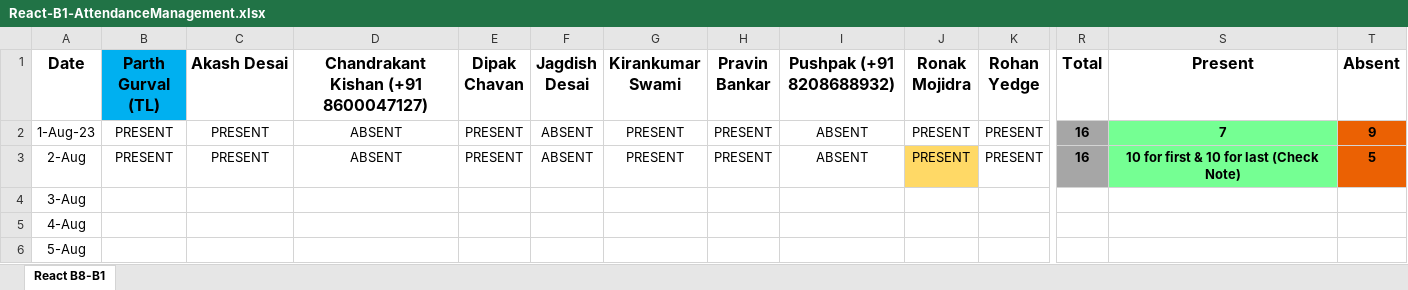
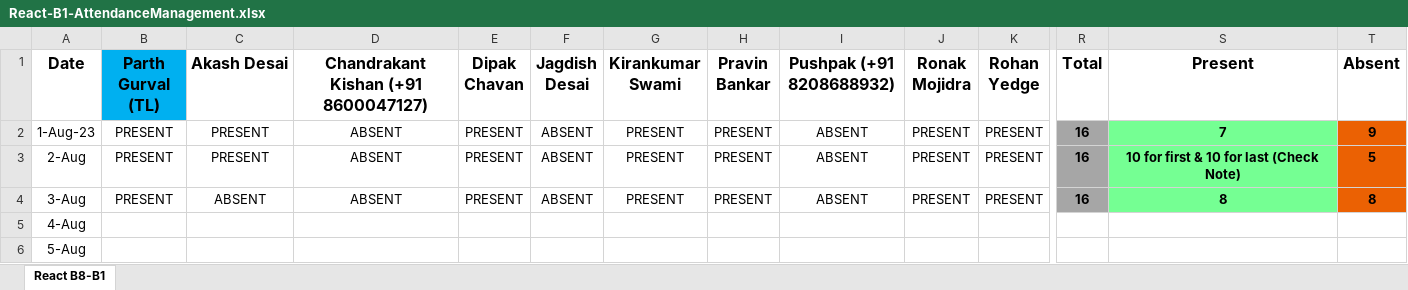
Before and after one commit to ParthGurval/attendanceMentainace, an Excel workbook: React-B1-AttendanceManagement.xlsx, sheet React B8-B1, drawn as a sheet; only a part is shown, gaps mark what is left out; values as stored, in another font and other column widths than the file's, no borders; the diff covers the shown part only; the diff names each change by its address in the sheet, - before the commit and + after, or states it on an @@ line.

Commit message:
Attendance, 03-08-2023
Attendance, 03-08-2023

```diff
--- a/React-B1-AttendanceManagement.xlsx (sheet React B8-B1)
+++ b/React-B1-AttendanceManagement.xlsx (sheet React B8-B1)
-J3 fill: #FFD966
+J3 fill: none
-B4 (Parth Gurval (TL)): (empty)
+B4 (Parth Gurval (TL)): PRESENT
-C4 (Akash Desai): (empty)
+C4 (Akash Desai): ABSENT
-D4: (empty)
+D4: ABSENT
-E4 (Dipak Chavan): (empty)
+E4 (Dipak Chavan): PRESENT
-F4 (Jagdish Desai): (empty)
+F4 (Jagdish Desai): ABSENT
-G4 (Kirankumar Swami): (empty)
+G4 (Kirankumar Swami): PRESENT
-H4 (Pravin Bankar): (empty)
+H4 (Pravin Bankar): PRESENT
-I4 (Pushpak (+91 8208688932)): (empty)
+I4 (Pushpak (+91 8208688932)): ABSENT
-J4 (Ronak Mojidra): (empty)
+J4 (Ronak Mojidra): PRESENT
-K4 (Rohan Yedge): (empty)
+K4 (Rohan Yedge): PRESENT
-R4 (Total): (empty)
+R4 (Total): 16
-R4 fill: none
+R4 fill: #A6A6A6
-S4 (Present): (empty)
+S4 (Present): 8
-S4 fill: none
+S4 fill: #75FF93
-T4 (Absent): (empty)
+T4 (Absent): 8
-T4 fill: none
+T4 fill: #EB6103
```
Also changed, not shown: 6 edited cells elsewhere in this sheet.
